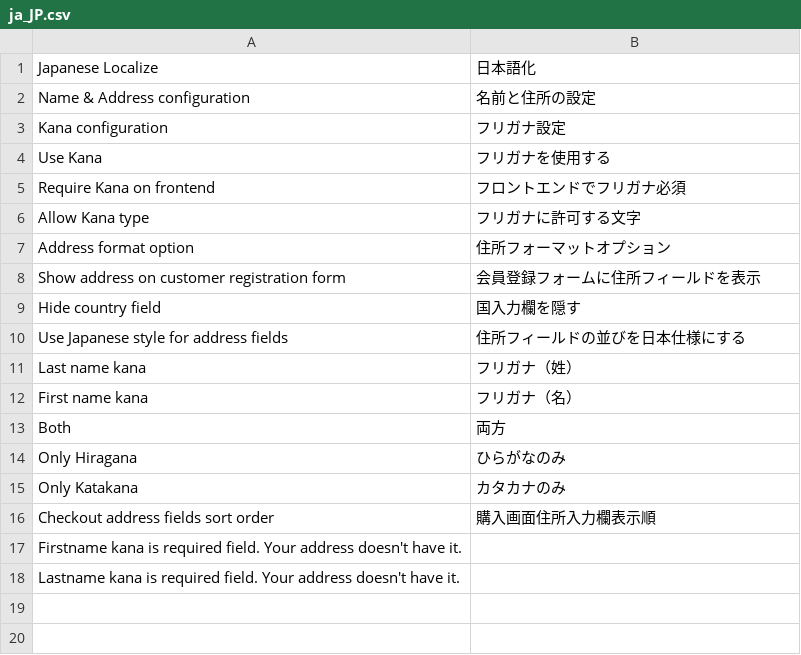
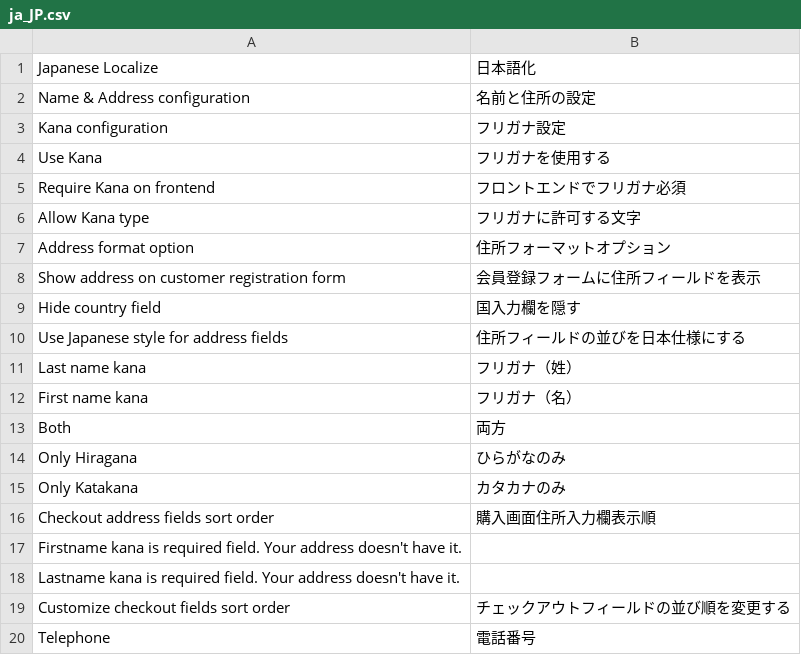
Before and after one commit to Magento-Japan/m2-jplocalize, a CSV file: kana/i18n/ja_JP.csv, drawn as a sheet.

```diff
--- a/kana/i18n/ja_JP.csv
+++ b/kana/i18n/ja_JP.csv
@@ -18 +18,3 @@
 "Lastname kana is required field. Your address doesn't have it.",""
+"Customize checkout fields sort order","チェックアウトフィールドの並び順を変更する"
+"Telephone","電話番号"
```
Also changed, not shown: 10 other files.
